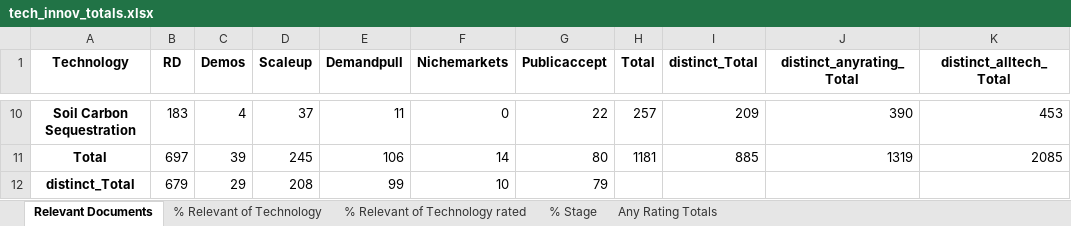
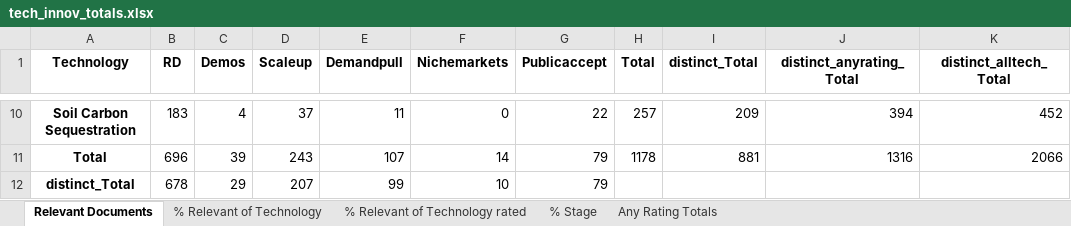
Before and after one commit to mcc-apsis/NETs-review, an Excel workbook: tables/tech_innov_totals.xlsx, sheet Relevant Documents, drawn as a sheet; only a part is shown, gaps mark what is left out; values as stored, in another font and other column widths than the file's, no borders; the diff covers the shown part only; the diff names each change by its address in the sheet, - before the commit and + after, or states it on an @@ line.

```diff
--- a/tables/tech_innov_totals.xlsx (sheet Relevant Documents)
+++ b/tables/tech_innov_totals.xlsx (sheet Relevant Documents)
-J10 (distinct_anyrating_Total): 390
+J10 (distinct_anyrating_Total): 394
-K10 (distinct_alltech_Total): 453
+K10 (distinct_alltech_Total): 452
-B11 (RD): 697
+B11 (RD): 696
-D11 (Scaleup): 245
+D11 (Scaleup): 243
-E11 (Demandpull): 106
+E11 (Demandpull): 107
-G11 (Publicaccept): 80
+G11 (Publicaccept): 79
-H11 (Total): 1181
+H11 (Total): 1178
-I11 (distinct_Total): 885
+I11 (distinct_Total): 881
-J11 (distinct_anyrating_Total): 1319
+J11 (distinct_anyrating_Total): 1316
-K11 (distinct_alltech_Total): 2085
+K11 (distinct_alltech_Total): 2066
-B12 (RD): 679
+B12 (RD): 678
-D12 (Scaleup): 208
+D12 (Scaleup): 207
```
Also changed, not shown: 1 added row, 1 removed row and 30 edited cells elsewhere in this sheet, sheet % Relevant of Technology, sheet Any Rating Totals, sheet % Relevant of Technology rated, sheet % Stage, 8 other files.
